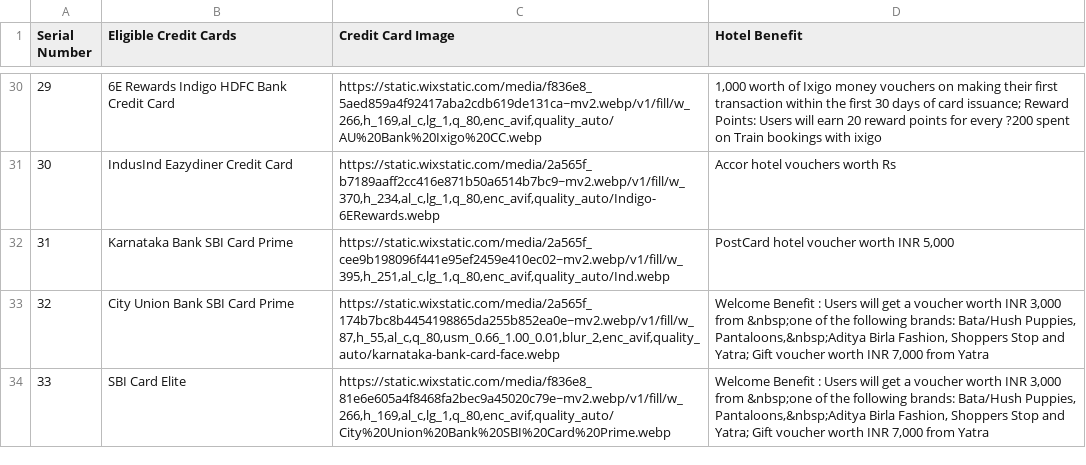
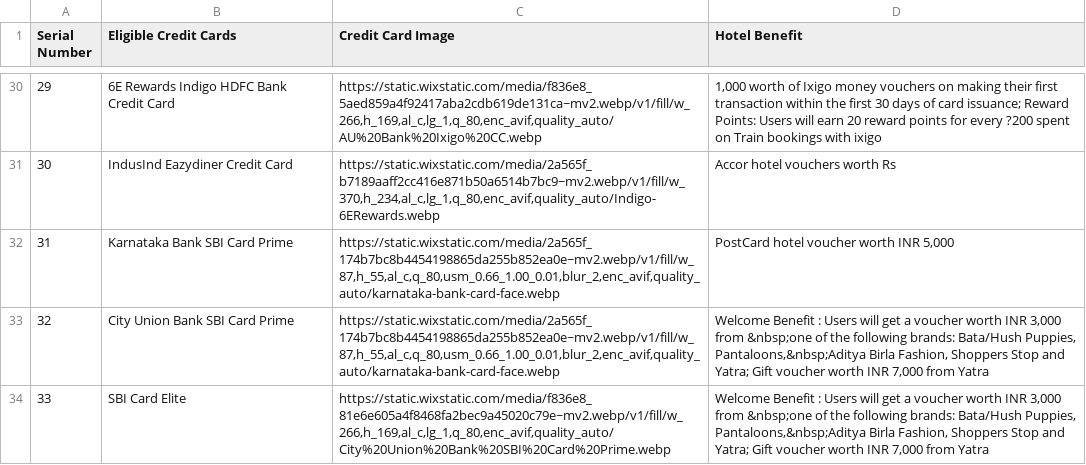
Before and after one commit to Myrupaya/hotel-offers, a CSV file: public/Updated_Credit_Cards_with_Image_Links.csv, drawn as a sheet; only a part is shown, gaps mark what is left out; the diff covers the shown part only.

```diff
--- a/public/Updated_Credit_Cards_with_Image_Links.csv
+++ b/public/Updated_Credit_Cards_with_Image_Links.csv
@@ -31,3 +31,3 @@ Serial Number,Eligible Credit Cards,Credit Card Image,Hotel Benefit
 30,IndusInd Eazydiner Credit Card,"https://static.wixstatic.com/media/2a565f_b7189aaff2cc416e871b50a6514b7bc9~mv2.webp/v1/fill/w_370,h_234,al_c,lg_1,q_80,enc_avif,quality_auto/Indigo-6ERewards.webp",Accor hotel vouchers worth Rs
-31,Karnataka Bank SBI Card Prime,"https://static.wixstatic.com/media/2a565f_cee9b198096f441e95ef2459e410ec02~mv2.webp/v1/fill/w_395,h_251,al_c,lg_1,q_80,enc_avif,quality_auto/Ind.webp","PostCard hotel voucher worth INR 5,000"
+31,Karnataka Bank SBI Card Prime,"https://static.wixstatic.com/media/2a565f_174b7bc8b4454198865da255b852ea0e~mv2.webp/v1/fill/w_87,h_55,al_c,q_80,usm_0.66_1.00_0.01,blur_2,enc_avif,quality_auto/karnataka-bank-card-face.webp","PostCard hotel voucher worth INR 5,000"
 32,City Union Bank SBI Card Prime,"https://static.wixstatic.com/media/2a565f_174b7bc8b4454198865da255b852ea0e~mv2.webp/v1/fill/w_87,h_55,al_c,q_80,usm_0.66_1.00_0.01,blur_2,enc_avif,quality_auto/karnataka-bank-card-face.webp","Welcome Benefit : Users will get a voucher worth INR 3,000 from &nbsp;one of the following brands: Bata/Hush Puppies, Pantaloons,&nbsp;Aditya Birla Fashion, Shoppers Stop and Yatra; Gift voucher worth INR 7,000 from Yatra"
```
Also changed, not shown: 29 edited cells elsewhere in this file.
